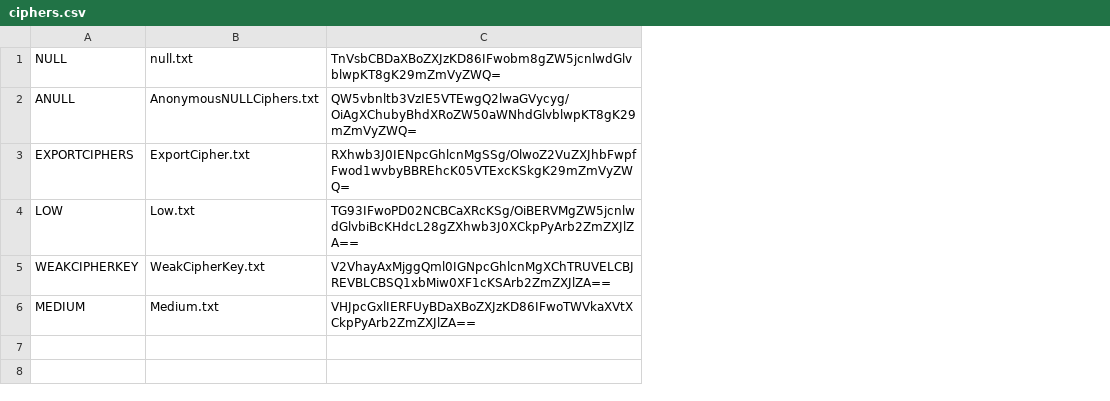
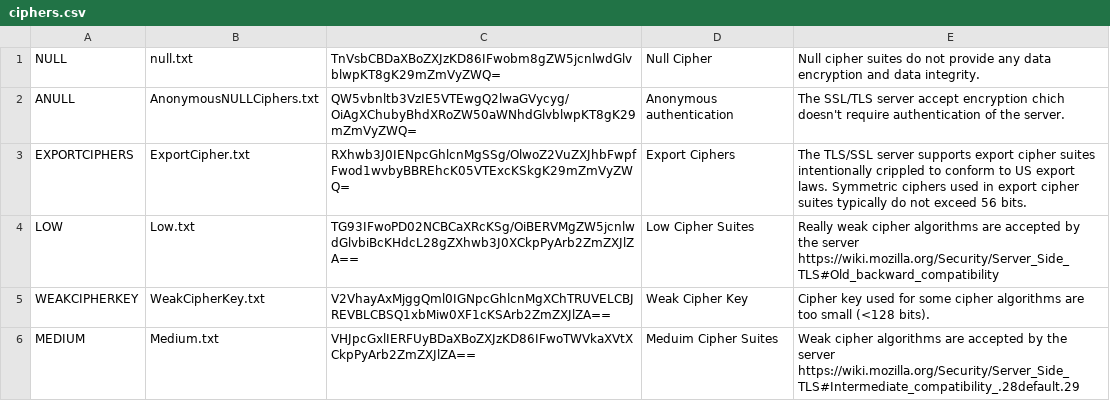
Before and after one commit to BishopFox/IDontSpeakSSL-deprecated, a CSV file: config/ciphers.csv, drawn as a sheet; the diff names each change by its address in the sheet, - before the commit and + after, or states it on an @@ line.

Commit message:
Modifications are: * Report generation * Refactoring the global varaibles * eliminate empty line from ip list

```diff
--- a/config/ciphers.csv
+++ b/config/ciphers.csv
+column D, rows 1-6: Null Cipher | Anonymous authentication | Export Ciphers | Low Cipher Suites | Weak Cipher Key | Meduim Cipher Suites
+column E, rows 1-6: Null cipher suites do not provide any data encryption and data integrity. | The SSL/TLS server accept encryption chich doesn't require authentication of the server. | The TLS/SSL server supports export cipher suites intentionally crippled to conform to US export laws. Symmetric ciphers used in export cipher suites typically do not exceed 56 bits. | Really weak cipher algorithms are accepted by the server https://wiki.mozilla.org/Security/Server_Side_TLS#Old_backward_compatibility | Cipher key used for some cipher algorithms are too small (<128 bits). | Weak cipher algorithms are accepted by the server https://wiki.mozilla.org/Security/Server_Side_TLS#Intermediate_compatibility_.28default.29
```
Also changed, not shown: config/certificates.csv, config/flaws.csv, 6 other files.
